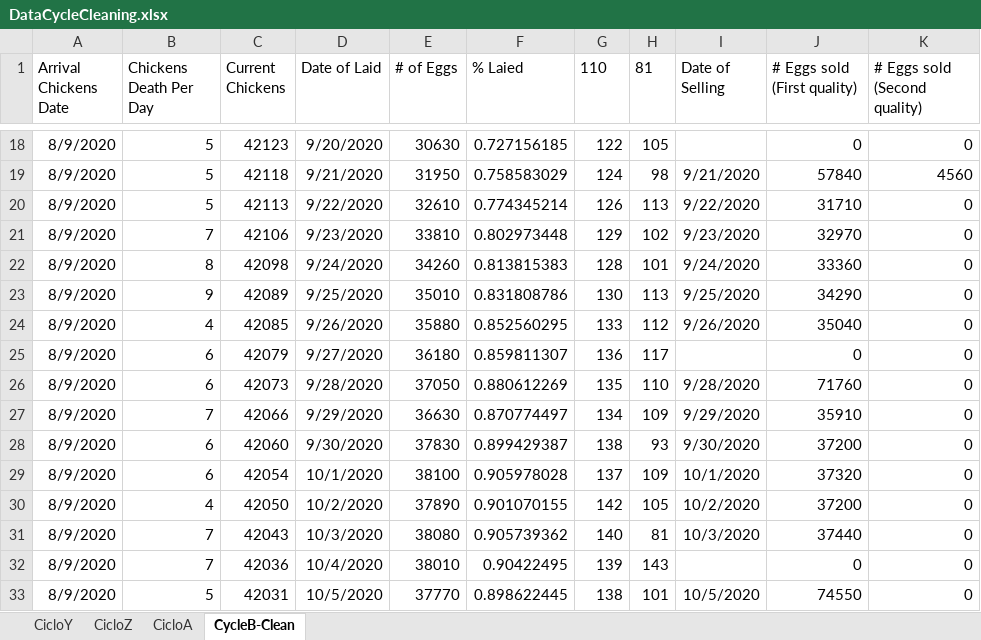
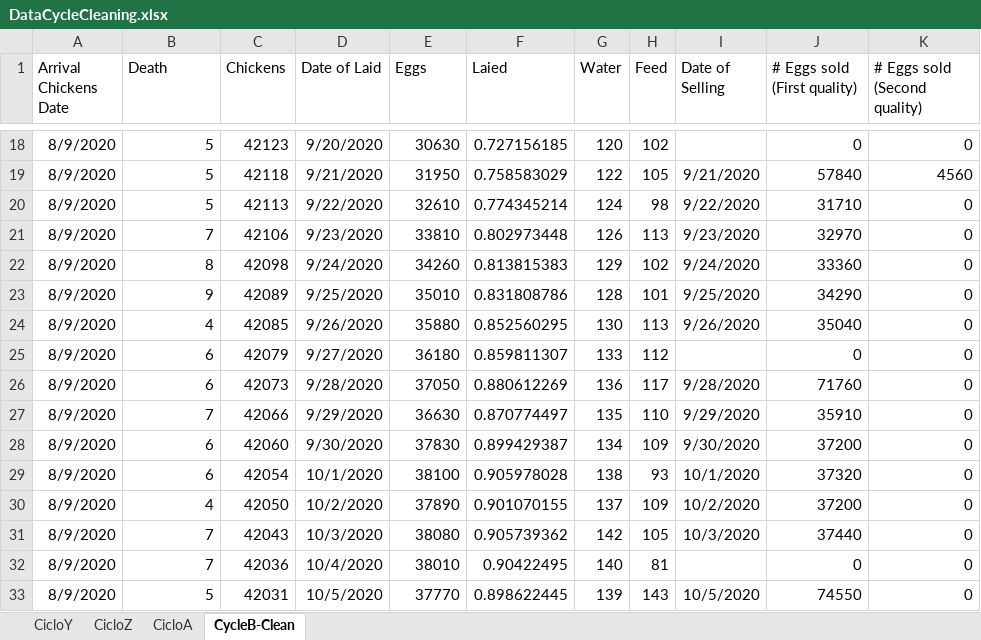
Before and after one commit to CanaliDavide/DASA--Project, an Excel workbook: Data/Chickens data/DataCycleCleaning.xlsx, sheet CycleB-Clean, drawn as a sheet; only a part is shown, gaps mark what is left out; values as stored, in another font and other column widths than the file's, no borders; table styles not drawn; the diff covers the shown part only; the diff names each change by its address in the sheet, - before the commit and + after, or states it on an @@ line.

Commit message:
Cycle B real real

```diff
--- a/Data/Chickens data/DataCycleCleaning.xlsx (sheet CycleB-Clean)
+++ b/Data/Chickens data/DataCycleCleaning.xlsx (sheet CycleB-Clean)
-B1: Chickens Death Per Day
+B1: Death
-C1: Current Chickens
+C1: Chickens
-E1: # of Eggs
+E1: Eggs
-F1: % Laied
+F1: Laied
-G1: 110
+G1: Water
-H1: 81
+H1: Feed
-G18 (Water): 122
+G18 (Water): 120
-H18 (Feed): 105
+H18 (Feed): 102
-G19 (Water): 124
+G19 (Water): 122
-H19 (Feed): 98
+H19 (Feed): 105
-G20 (Water): 126
+G20 (Water): 124
-H20 (Feed): 113
+H20 (Feed): 98
-G21 (Water): 129
+G21 (Water): 126
-H21 (Feed): 102
+H21 (Feed): 113
-G22 (Water): 128
+G22 (Water): 129
-H22 (Feed): 101
+H22 (Feed): 102
-G23 (Water): 130
+G23 (Water): 128
-H23 (Feed): 113
+H23 (Feed): 101
-G24 (Water): 133
+G24 (Water): 130
-H24 (Feed): 112
+H24 (Feed): 113
-G25 (Water): 136
+G25 (Water): 133
-H25 (Feed): 117
+H25 (Feed): 112
-G26 (Water): 135
+G26 (Water): 136
-H26 (Feed): 110
+H26 (Feed): 117
-G27 (Water): 134
+G27 (Water): 135
-H27 (Feed): 109
+H27 (Feed): 110
-G28 (Water): 138
+G28 (Water): 134
-H28 (Feed): 93
+H28 (Feed): 109
-G29 (Water): 137
+G29 (Water): 138
-H29 (Feed): 109
+H29 (Feed): 93
-G30 (Water): 142
+G30 (Water): 137
-H30 (Feed): 105
+H30 (Feed): 109
-G31 (Water): 140
+G31 (Water): 142
-H31 (Feed): 81
+H31 (Feed): 105
-G32 (Water): 139
+G32 (Water): 140
-H32 (Feed): 143
+H32 (Feed): 81
-G33 (Water): 138
+G33 (Water): 139
-H33 (Feed): 101
+H33 (Feed): 143
```
Also changed, not shown: 1140 edited cells elsewhere in this sheet, formulas that keep their value, 1 other file.
